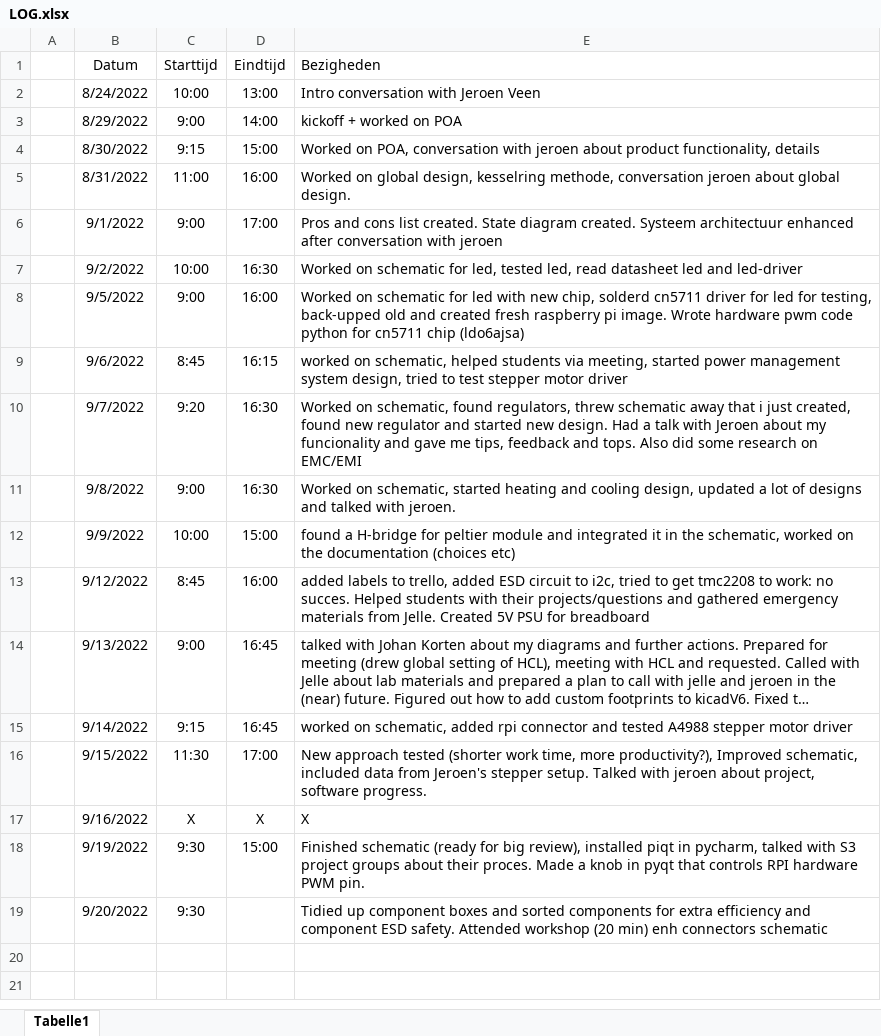
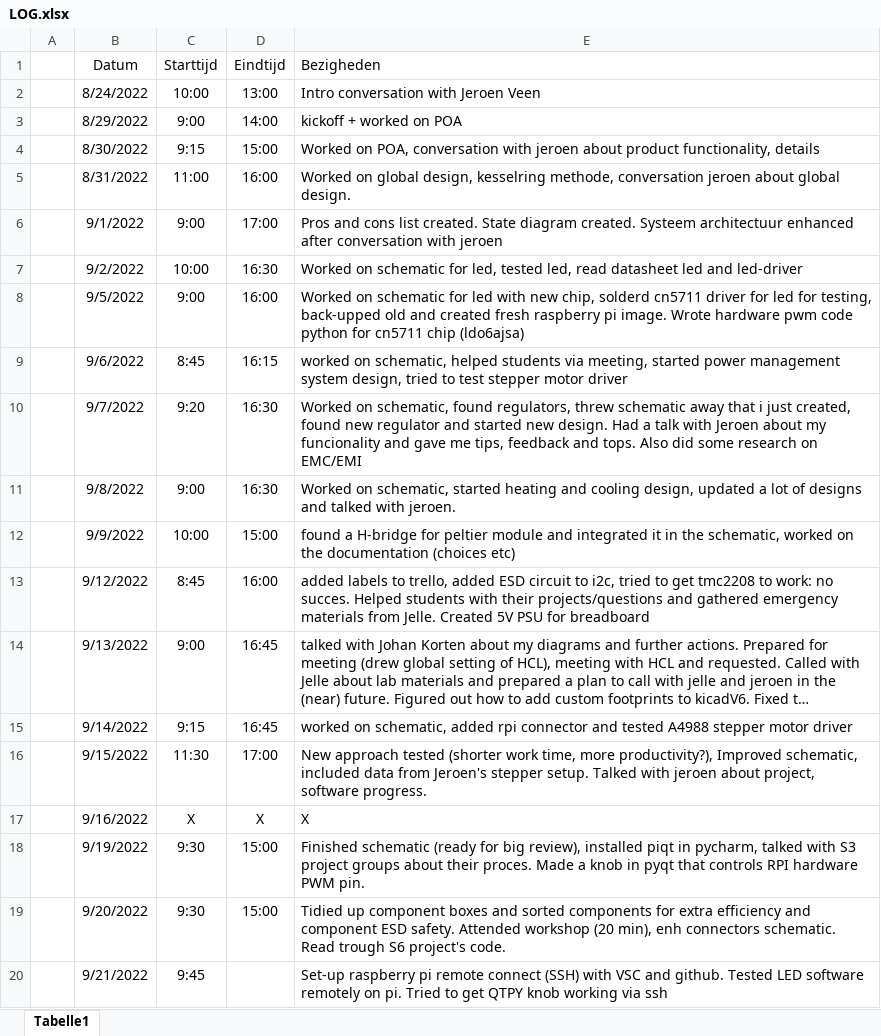
Before and after one commit to Casperdroid5/Water-Quality-Monitor, an Excel workbook: Documentation/LOG.xlsx, sheet Tabelle1, drawn as a sheet; long unchanged cells end in …; values as stored, in another font and other column widths than the file's, no borders; the diff names each change by its address in the sheet, - before the commit and + after, or states it on an @@ line.

Commit message:
started tmc2208 software

```diff
--- a/Documentation/LOG.xlsx (sheet Tabelle1)
+++ b/Documentation/LOG.xlsx (sheet Tabelle1)
-D19 (Eindtijd): (empty)
+D19 (Eindtijd): 15:00
-E19 (Bezigheden): …workshop (20 min) enh connectors schematic
+E19 (Bezigheden): …workshop (20 min), enh connectors schematic. Read trough S6 project's code.
+row 20:  | 9/21/2022 | 9:45 |  | Set-up raspberry pi remote connect (SSH) with VSC and github. Tested LED software remotely on pi. Tried to get QTPY knob working via ssh
```
Also changed, not shown: 2 other files.
